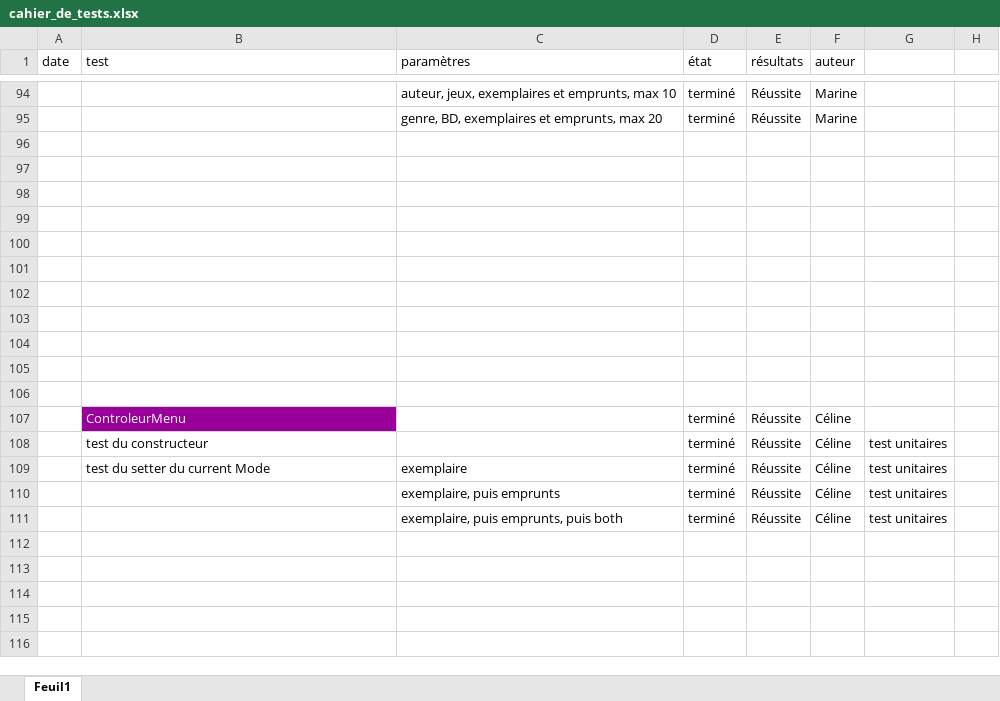
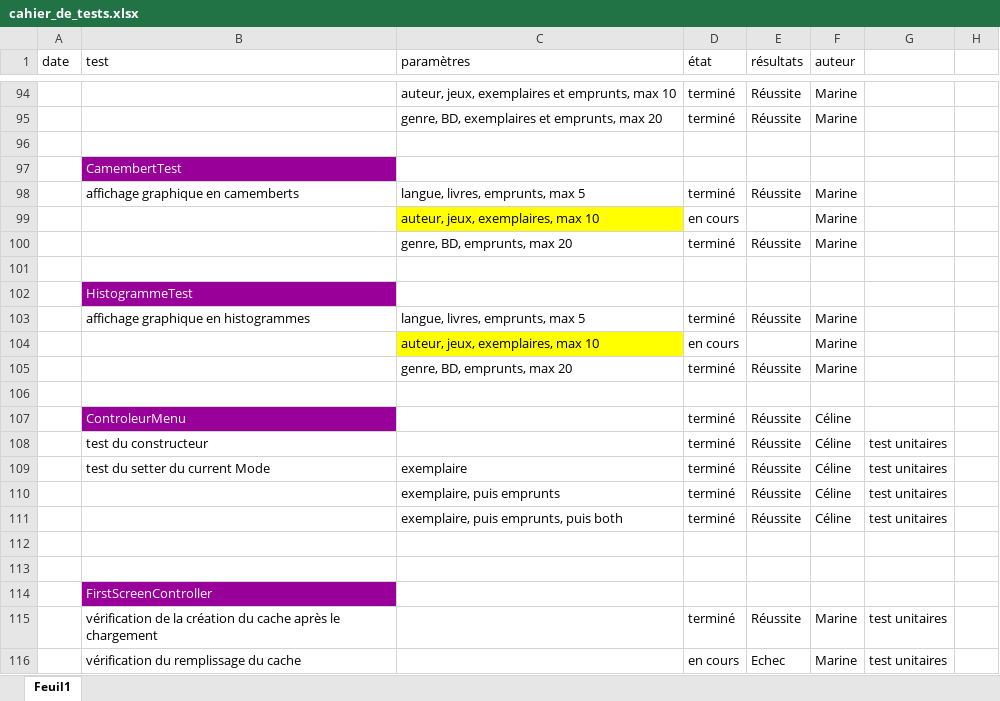
Before and after one commit to CelinePN/analysts, an Excel workbook: cahier_de_tests.xlsx, sheet Feuil1, drawn as a sheet; only a part is shown, gaps mark what is left out; values as stored, in another font and other column widths than the file's, no borders; conditional formats not drawn; removed rows and columns are numbered as before the commit, all else as after; the diff names each change by its address in the sheet, - before the commit and + after, or states it on an @@ line.

Commit message:
tests

```diff
--- a/cahier_de_tests.xlsx (sheet Feuil1)
+++ b/cahier_de_tests.xlsx (sheet Feuil1)
+row 97:  | CamembertTest
+row 98:  | affichage graphique en camemberts | langue, livres, emprunts, max 5 | terminé | Réussite | Marine
+row 99:  |  | auteur, jeux, exemplaires, max 10 | en cours |  | Marine
+row 100:  |  | genre, BD, emprunts, max 20 | terminé | Réussite | Marine
-B102 (test): (empty)
+B102 (test): HistogrammeTest
-B102 fill: none
+B102 fill: #990099
-row 103: (empty)
+row 103:  | affichage graphique en histogrammes | langue, livres, emprunts, max 5 | terminé | Réussite | Marine
-row 104: (empty)
+row 104:  |  | auteur, jeux, exemplaires, max 10 | en cours |  | Marine
-C104 fill: none
+C104 fill: #FFFF00
-row 105: (empty)
+row 105:  |  | genre, BD, emprunts, max 20 | terminé | Réussite | Marine
-row 102: (empty)
-row 103: (empty)
-row 104: (empty)
-row 105: (empty)
+row 112: (empty)
+row 113: (empty)
+row 114:  | FirstScreenController
+row 115:  | vérification de la création du cache après le chargement |  | terminé | Réussite | Marine | test unitaires
+row 116:  | vérification du remplissage du cache |  | en cours | Echec | Marine | test unitaires
```
Also changed, not shown: 3 other files.
